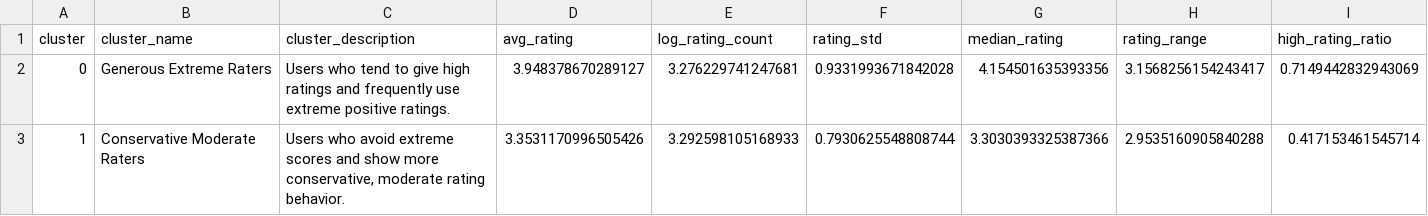
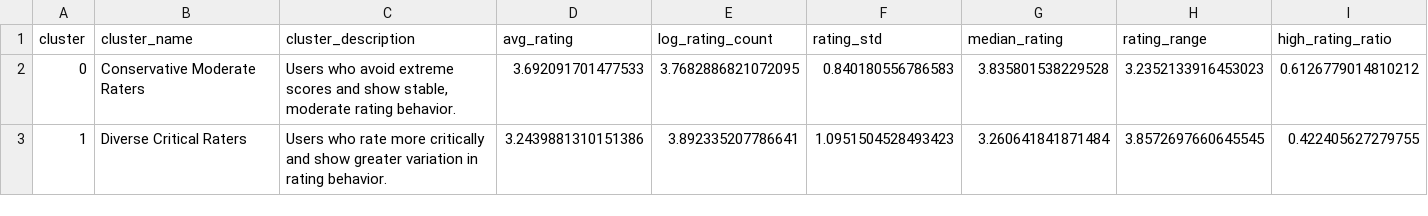
Before and after one commit to aaronhhc/ML-2026, a CSV file: FinalProject/data/processed/cluster_summary_named.csv, drawn as a sheet; only a part is shown; the diff covers the shown part only; the diff names each change by its address in the sheet, - before the commit and + after, or states it on an @@ line.

Commit message:
Scale Netflix clustering pipeline to V4

```diff
--- a/FinalProject/data/processed/cluster_summary_named.csv
+++ b/FinalProject/data/processed/cluster_summary_named.csv
-B2 (cluster_name): Generous Extreme Raters
+B2 (cluster_name): Conservative Moderate Raters
-C2 (cluster_description): Users who tend to give high ratings and frequently use extreme positive ratings.
+C2 (cluster_description): Users who avoid extreme scores and show stable, moderate rating behavior.
-D2 (avg_rating): 3.948378670289127
+D2 (avg_rating): 3.692091701477533
-E2 (log_rating_count): 3.276229741247681
+E2 (log_rating_count): 3.7682886821072095
-F2 (rating_std): 0.9331993671842028
+F2 (rating_std): 0.840180556786583
-G2 (median_rating): 4.154501635393356
+G2 (median_rating): 3.835801538229528
-H2 (rating_range): 3.1568256154243417
+H2 (rating_range): 3.2352133916453023
-I2 (high_rating_ratio): 0.7149442832943069
+I2 (high_rating_ratio): 0.6126779014810212
-B3 (cluster_name): Conservative Moderate Raters
+B3 (cluster_name): Diverse Critical Raters
-C3 (cluster_description): Users who avoid extreme scores and show more conservative, moderate rating behavior.
+C3 (cluster_description): Users who rate more critically and show greater variation in rating behavior.
-D3 (avg_rating): 3.3531170996505426
+D3 (avg_rating): 3.2439881310151386
-E3 (log_rating_count): 3.292598105168933
+E3 (log_rating_count): 3.892335207786641
-F3 (rating_std): 0.7930625548808744
+F3 (rating_std): 1.0951504528493423
-G3 (median_rating): 3.3030393325387366
+G3 (median_rating): 3.260641841871484
-H3 (rating_range): 2.9535160905840288
+H3 (rating_range): 3.8572697660645545
-I3 (high_rating_ratio): 0.417153461545714
+I3 (high_rating_ratio): 0.422405627279755
```
Also changed, not shown: 41 edited cells elsewhere in this file, FinalProject/data/processed/cluster_summary.csv, FinalProject/data/processed/k_selection_results.csv, 11 other files.
